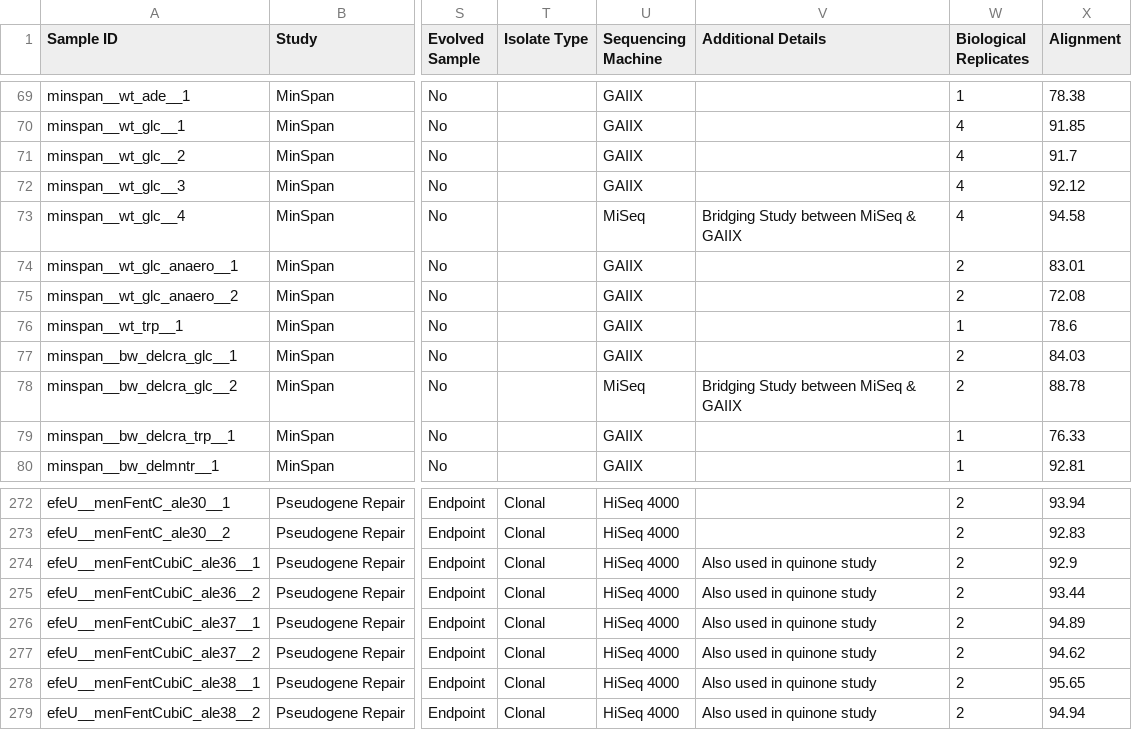
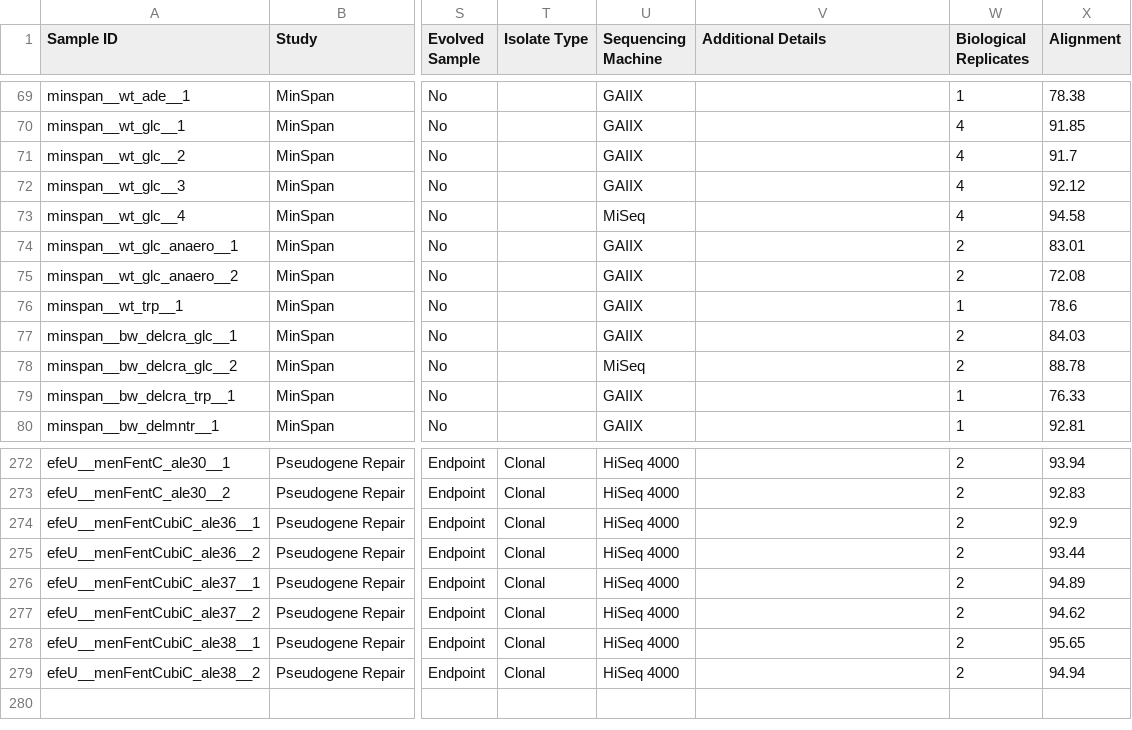
Before and after one commit to SBRG/precise-db, a CSV file: data/metadata.csv, drawn as a sheet; only a part is shown, gaps mark what is left out; the diff covers the shown part only; the diff names each change by its address in the sheet, - before the commit and + after, or states it on an @@ line.

```diff
--- a/data/metadata.csv
+++ b/data/metadata.csv
-V73 (Additional Details): Bridging Study between MiSeq & GAIIX
+V73 (Additional Details): (empty)
-V78 (Additional Details): Bridging Study between MiSeq & GAIIX
+V78 (Additional Details): (empty)
-V274:V279 (Additional Details): Also used in quinone study
+V274:V279 (Additional Details): (empty)
```
Also changed, not shown: 32 edited cells elsewhere in this file.
